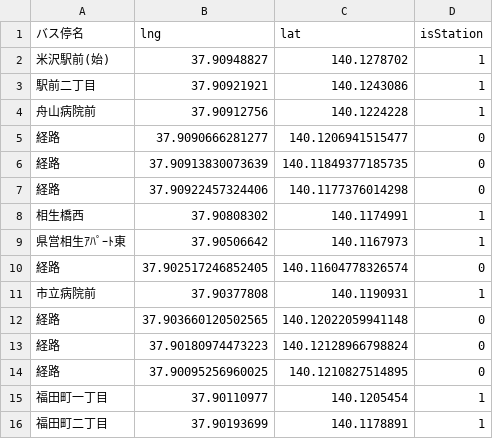
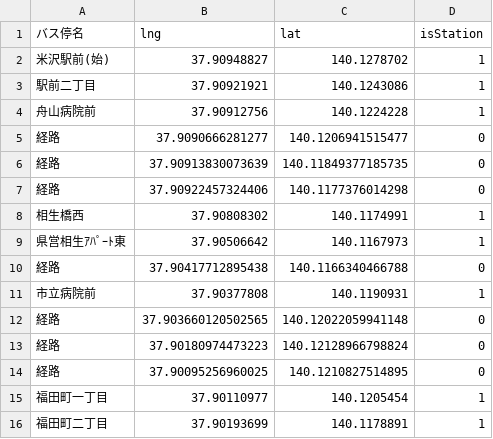
Before and after one commit to k4zam1/city-viz, a CSV file: data/yonezawa_right_winter_path.csv, drawn as a sheet; only a part is shown.

Commit message:
Update yonezawa_right_winter_path.csv

```diff
--- a/data/yonezawa_right_winter_path.csv
+++ b/data/yonezawa_right_winter_path.csv
@@ -9,3 +9,3 @@
 県営相生ｱﾊﾟｰﾄ東,37.90506642,140.1167973,1
-経路,37.902517246852405, 140.11604778326574,0
+経路,37.90417712895438, 140.1166340466788,0
 市立病院前,37.90377808,140.1190931,1
```
